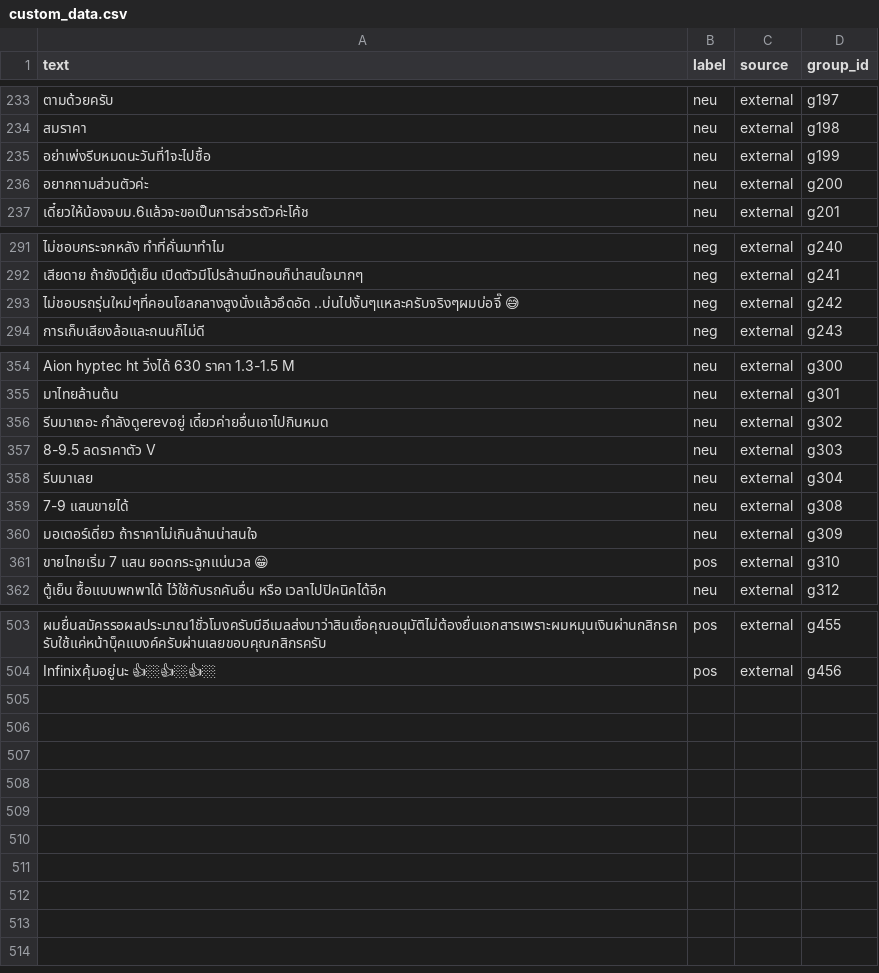
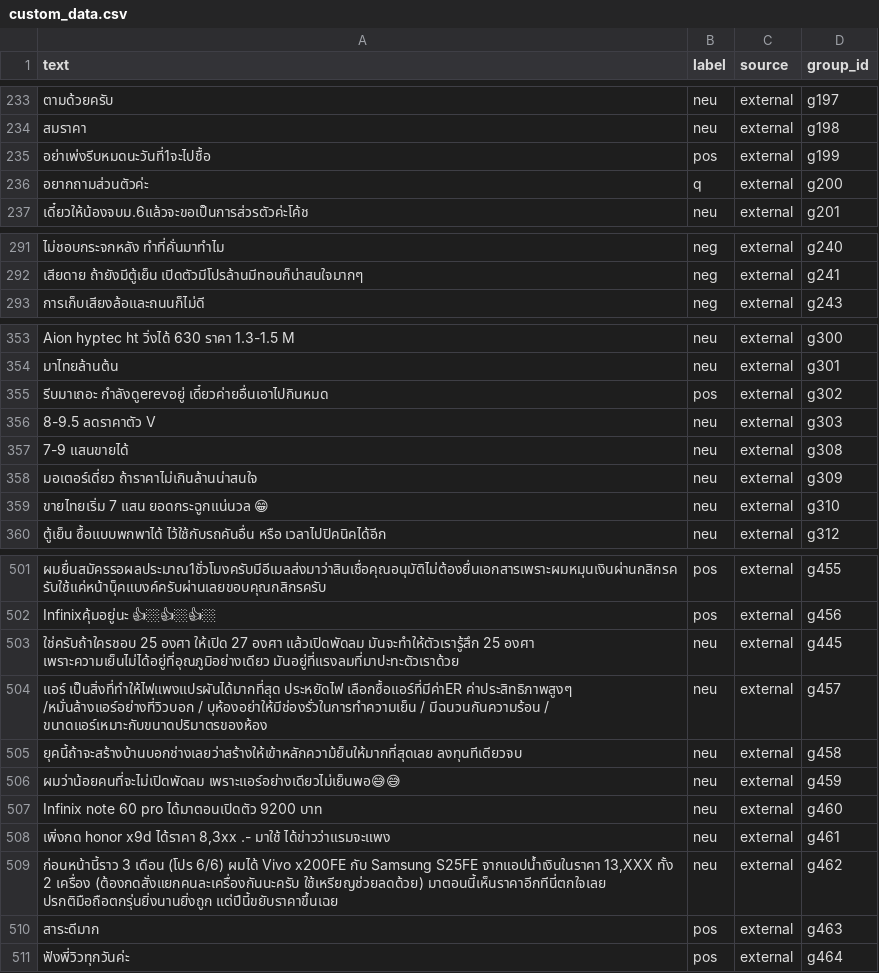
Before and after one commit to Rmnlin/thai-message-classifier, a CSV file: data/custom/custom_data.csv, drawn as a sheet; only a part is shown, gaps mark what is left out; removed rows and columns are numbered as before the commit, all else as after; the diff covers the shown part only; the diff names each change by its address in the sheet, - before the commit and + after, or states it on an @@ line.

Commit message:
Fix labels after full-file review and add 9 rows

```diff
--- a/data/custom/custom_data.csv
+++ b/data/custom/custom_data.csv
-B235 (label): neu
+B235 (label): pos
-B236 (label): neu
+B236 (label): q
-row 293: ไม่ชอบรถรุ่นใหม่ๆที่คอนโซลกลางสูงนั่งแล้วอึดอัด ..บ่นไปงั้นๆแหละครับจริงๆผมบ่อจี๊ 😅 | neg | external | g242
-B355 (label): neu
+B355 (label): pos
-row 358: รีบมาเลย | neu | external | g304
-B359 (label): pos
+B359 (label): neu
+row 503: ใช่ครับถ้าใครชอบ 25 องศา ให้เปิด 27 องศา แล้วเปิดพัดลม มันจะทำให้ตัวเรารู้สึก 25 องศา เพราะความเย็นไม่ได้อยู่ที่อุณภูมิอย่างเดียว มันอยู่ที่แรงลมที่มาปะทะตัวเราด้วย | neu | external | g445
+row 504: แอร์ เป็นสิ่งที่ทำให้ไฟแพงแปรผันได้มากที่สุด ประหยัดไฟ เลือกซื้อแอร์ที่มีค่าER ค่าประสิทธิภาพสูงๆ /หมั่นล้างแอร์อย่างที่วิวบอก / บุห้องอย่าให้มีช่องรั่วในการทำความเย็น / มีฉนวนกันความร้อน / ขนาดแอร์เหมาะกับขนาดปริมาตรของห้อง | neu | external | g457
+row 505: ยุคนี้ถ้าจะสร้างบ้านบอกช่างเลยว่าสร้างให้เข้าหลักความ้ย็นให้มากที่สุดเลย ลงทุนทีเดียวจบ | neu | external | g458
+row 506: ผมว่าน้อยคนที่จะไม่เปิดพัดลม เพราะแอร์อย่างเดียวไม่เย็นพอ😅😅 | neu | external | g459
+row 507: Infinix note 60 pro ได้มาตอนเปิดตัว 9200 บาท | neu | external | g460
+row 508: เพิ่งกด honor x9d ได้ราคา 8,3xx .- มาใช้ ได้ข่าวว่าแรมจะแพง | neu | external | g461
+row 509: ก่อนหน้านี้ราว 3 เดือน (โปร 6/6) ผมได้ Vivo x200FE กับ Samsung S25FE จากแอปน้ำเงินในราคา 13,XXX ทั้ง 2 เครื่อง (ต้องกดสั่งแยกคนละเครื่องกันนะครับ ใช้เหรียญช่วยลดด้วย) มาตอนนี้เห็นราคาอีกทีนี่ตกใจเลย ปรกติมือถือตกรุ่นยิ่งนานยิ่งถูก แต่ปีนี้ขยับราคาขึ้นเฉย | neu | external | g462
+row 510: สาระดีมาก | pos | external | g463
+row 511: ฟังพี่วิวทุกวันค่ะ | pos | external | g464
```
Also changed, not shown: 10 edited cells elsewhere in this file, 1 other file.
